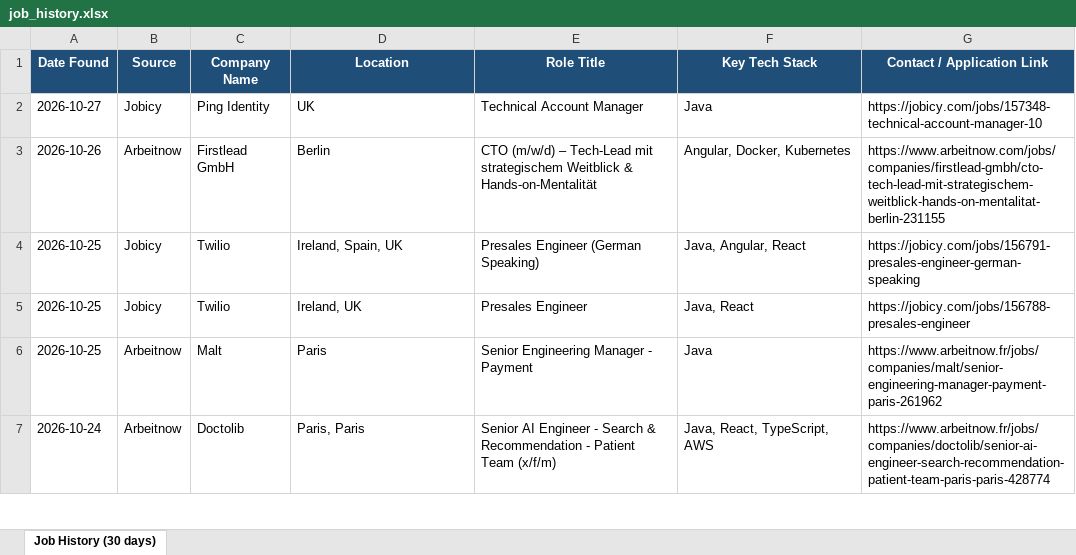
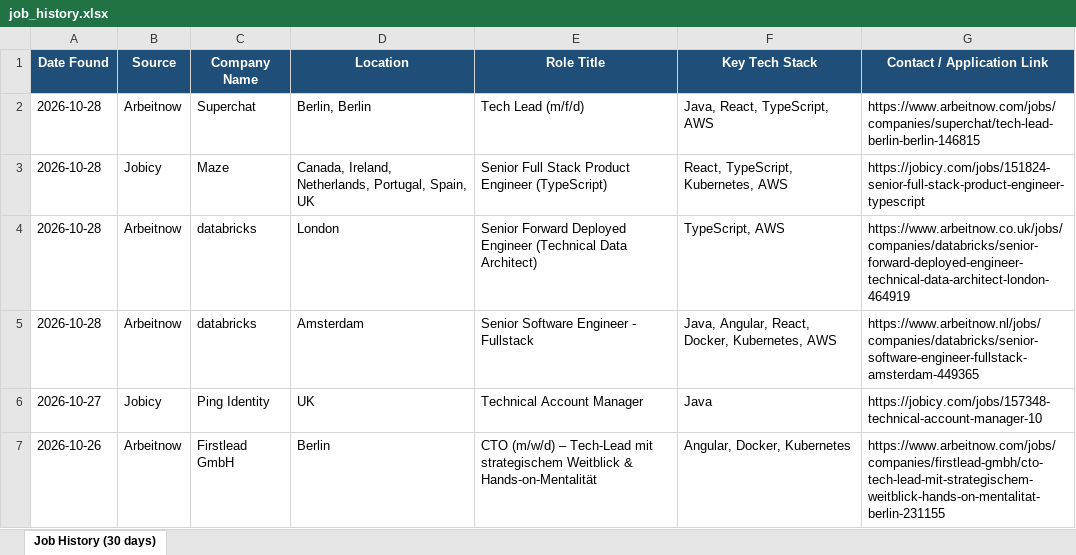
Before and after one commit to Sudheernookala/my-job-search-agent, an Excel workbook: data/job_history.xlsx, sheet Job History (30 days), drawn as a sheet; only a part is shown; the shorter side is filled out with more unchanged rows; values as stored, in another font and other column widths than the file's, no borders; the diff names each change by its address in the sheet, - before the commit and + after, or states it on an @@ line.

```diff
--- a/data/job_history.xlsx (sheet Job History (30 days))
+++ b/data/job_history.xlsx (sheet Job History (30 days))
+row 2: 2026-10-28 | Arbeitnow | Superchat | Berlin, Berlin | Tech Lead (m/f/d) | Java, React, TypeScript, AWS | https://www.arbeitnow.com/jobs/companies/superchat/tech-lead-berlin-berlin-146815
+row 3: 2026-10-28 | Jobicy | Maze | Canada, Ireland, Netherlands, Portugal, Spain, UK | Senior Full Stack Product Engineer (TypeScript) | React, TypeScript, Kubernetes, AWS | https://jobicy.com/jobs/151824-senior-full-stack-product-engineer-typescript
+row 4: 2026-10-28 | Arbeitnow | databricks | London | Senior Forward Deployed Engineer (Technical Data Architect) | TypeScript, AWS | https://www.arbeitnow.co.uk/jobs/companies/databricks/senior-forward-deployed-engineer-technical-data-architect-london-464919
+row 5: 2026-10-28 | Arbeitnow | databricks | Amsterdam | Senior Software Engineer - Fullstack | Java, Angular, React, Docker, Kubernetes, AWS | https://www.arbeitnow.nl/jobs/companies/databricks/senior-software-engineer-fullstack-amsterdam-449365
```
Also changed, not shown: 1 other file.
